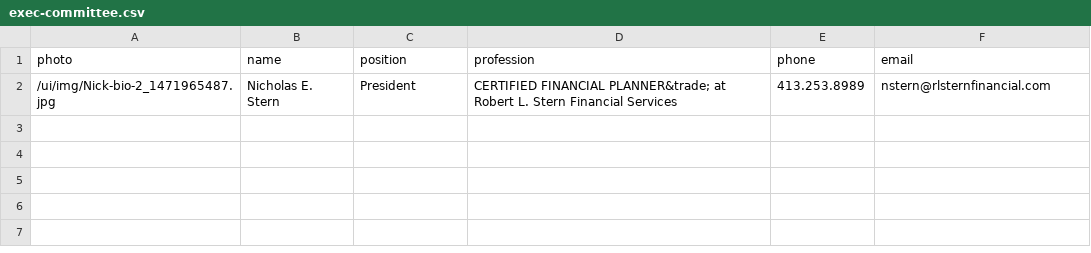
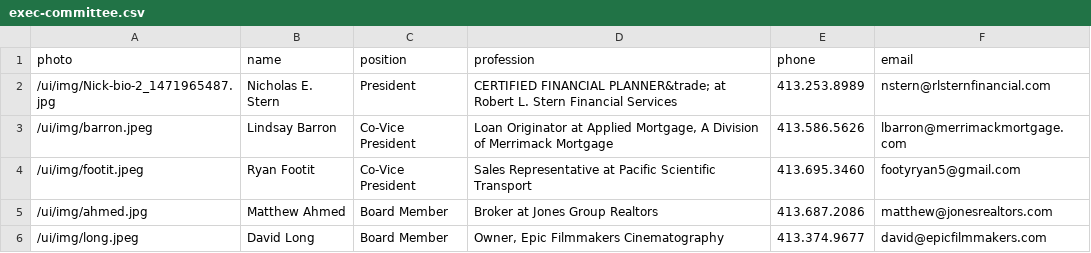
Before and after one commit to clearbold/ayp, a CSV file: _data/exec-committee.csv, drawn as a sheet.

Commit message:
Update exec-committee.csv

```diff
--- a/_data/exec-committee.csv
+++ b/_data/exec-committee.csv
@@ -2 +2,5 @@
 "/ui/img/Nick-bio-2_1471965487.jpg","Nicholas E. Stern","President","CERTIFIED FINANCIAL PLANNER&trade; at Robert L. Stern Financial Services","413.253.8989","nstern@rlsternfinancial.com"
+"/ui/img/barron.jpeg","Lindsay Barron","Co-Vice President","Loan Originator at Applied Mortgage, A Division of Merrimack Mortgage","413.586.5626","lbarron@merrimackmortgage.com"
+"/ui/img/footit.jpeg","Ryan Footit","Co-Vice President","Sales Representative at Pacific Scientific Transport","413.695.3460","footyryan5@gmail.com"
+"/ui/img/ahmed.jpg","Matthew Ahmed","Board Member","Broker at Jones Group Realtors","413.687.2086","matthew@jonesrealtors.com"
+"/ui/img/long.jpeg","David Long","Board Member","Owner, Epic Filmmakers Cinematography","413.374.9677","david@epicfilmmakers.com"
```
